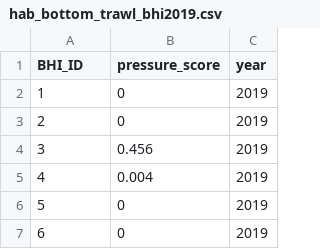
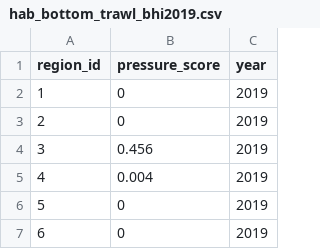
Before and after one commit to OHI-Science/bhi-prep, a CSV file: layers/hab_bottom_trawl_bhi2019.csv, drawn as a sheet; only a part is shown.

Commit message:
rename pressure layer region id col

```diff
--- a/layers/hab_bottom_trawl_bhi2019.csv
+++ b/layers/hab_bottom_trawl_bhi2019.csv
@@ -1,2 +1,2 @@
-BHI_ID,pressure_score,year
+region_id,pressure_score,year
 1,0,2019
```
Also changed, not shown: layers/po_atmos_pcb153_bhi2019.csv, layers/po_atmos_pcdd_bhi2019.csv.
